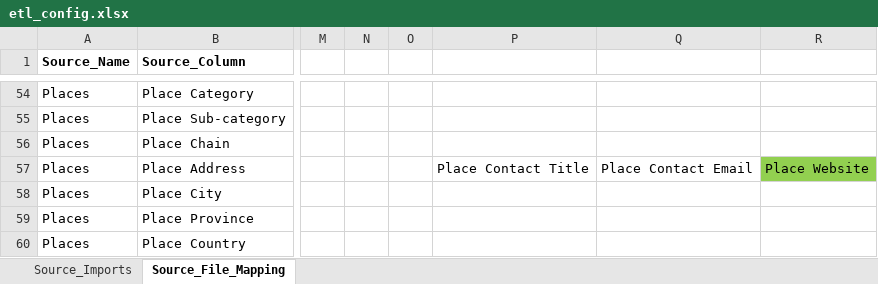
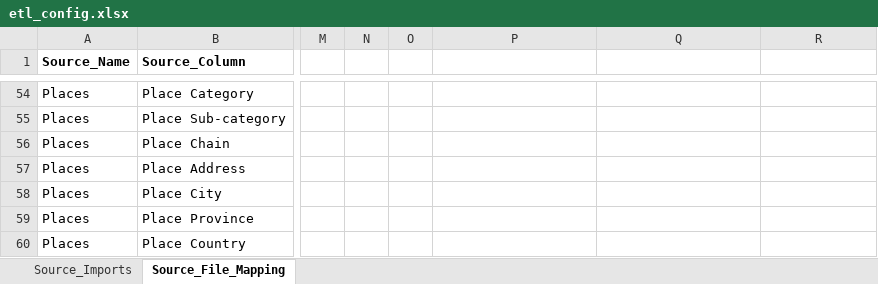
Before and after one commit to Emilio-Martin-DataEng/SISRI-ETL, an Excel workbook: config/etl_config.xlsx, sheet Source_File_Mapping, drawn as a sheet; only a part is shown, gaps mark what is left out; values as stored, in another font and other column widths than the file's, no borders; the diff names each change by its address in the sheet, - before the commit and + after, or states it on an @@ line.

```diff
--- a/config/etl_config.xlsx (sheet Source_File_Mapping)
+++ b/config/etl_config.xlsx (sheet Source_File_Mapping)
-P57: Place Contact Title
+P57: (empty)
-Q57: Place Contact Email
+Q57: (empty)
-R57: Place Website
+R57: (empty)
-R57 fill: #92D050
+R57 fill: none
```
Also changed, not shown: sheet Source_Imports, 27 other files.
